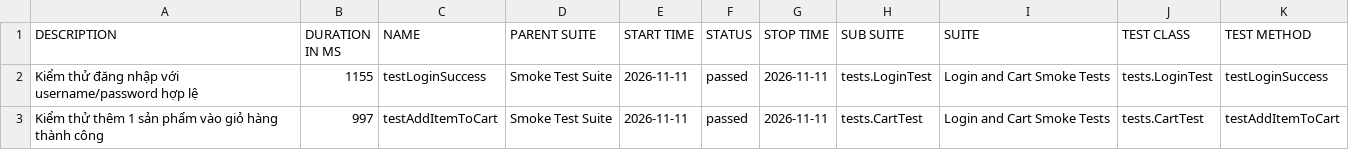
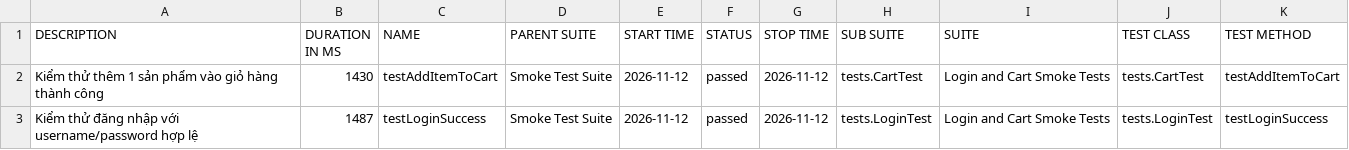
Before and after one commit to tranleanhdai/selenium-framework, a CSV file: data/suites.csv, drawn as a sheet.

```diff
--- a/data/suites.csv
+++ b/data/suites.csv
@@ -1,3 +1,3 @@
 "DESCRIPTION","DURATION IN MS","NAME","PARENT SUITE","START TIME","STATUS","STOP TIME","SUB SUITE","SUITE","TEST CLASS","TEST METHOD"
-"Kiểm thử đăng nhập với username/password hợp lệ","1155","testLoginSuccess","Smoke Test Suite","2026-11-11","passed","2026-11-11","tests.LoginTest","Login and Cart Smoke Tests","tests.LoginTest","testLoginSuccess"
-"Kiểm thử thêm 1 sản phẩm vào giỏ hàng thành công","997","testAddItemToCart","Smoke Test Suite","2026-11-11","passed","2026-11-11","tests.CartTest","Login and Cart Smoke Tests","tests.CartTest","testAddItemToCart"
+"Kiểm thử thêm 1 sản phẩm vào giỏ hàng thành công","1430","testAddItemToCart","Smoke Test Suite","2026-11-12","passed","2026-11-12","tests.CartTest","Login and Cart Smoke Tests","tests.CartTest","testAddItemToCart"
+"Kiểm thử đăng nhập với username/password hợp lệ","1487","testLoginSuccess","Smoke Test Suite","2026-11-12","passed","2026-11-12","tests.LoginTest","Login and Cart Smoke Tests","tests.LoginTest","testLoginSuccess"
```
Also changed, not shown: 30 other files.
